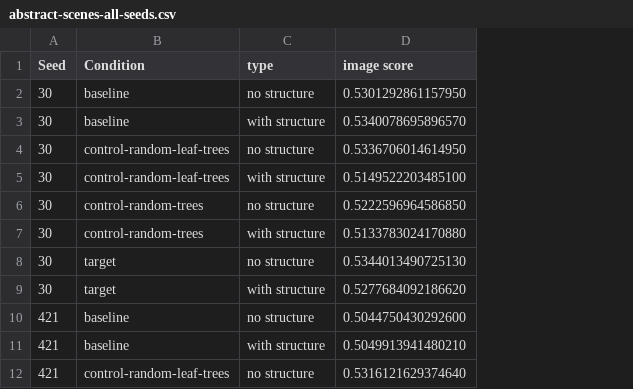
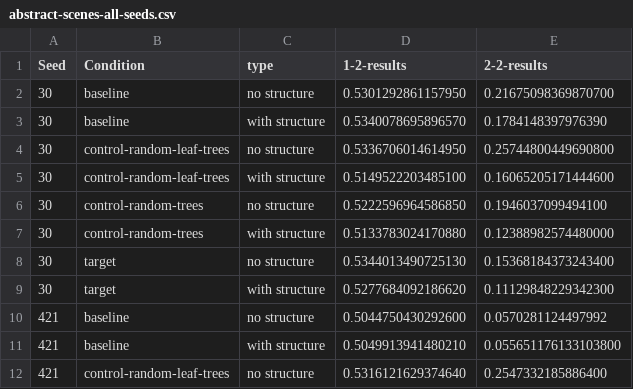
Before and after one commit to evaportelance/structure-meaning-learning, a CSV file: clip-scoring/results/abstractscenes/abstract-scenes-all-seeds.csv, drawn as a sheet; only a part is shown; the diff names each change by its address in the sheet, - before the commit and + after, or states it on an @@ line.

Commit message:
change clip_finetune to exclude leaves from trees

```diff
--- a/clip-scoring/results/abstractscenes/abstract-scenes-all-seeds.csv
+++ b/clip-scoring/results/abstractscenes/abstract-scenes-all-seeds.csv
+column E (2-2-results), rows 2-12: 0.21675098369870700 | 0.1784148397976390 | 0.25744800449690800 | 0.16065205171444600 | 0.1946037099494100 | 0.12388982574480000 | 0.15368184373243400 | 0.11129848229342300 | 0.0570281124497992 | 0.055651176133103800 | 0.2547332185886400
-D1: image score
+D1: 1-2-results
```
Also changed, not shown: 1 other file.
